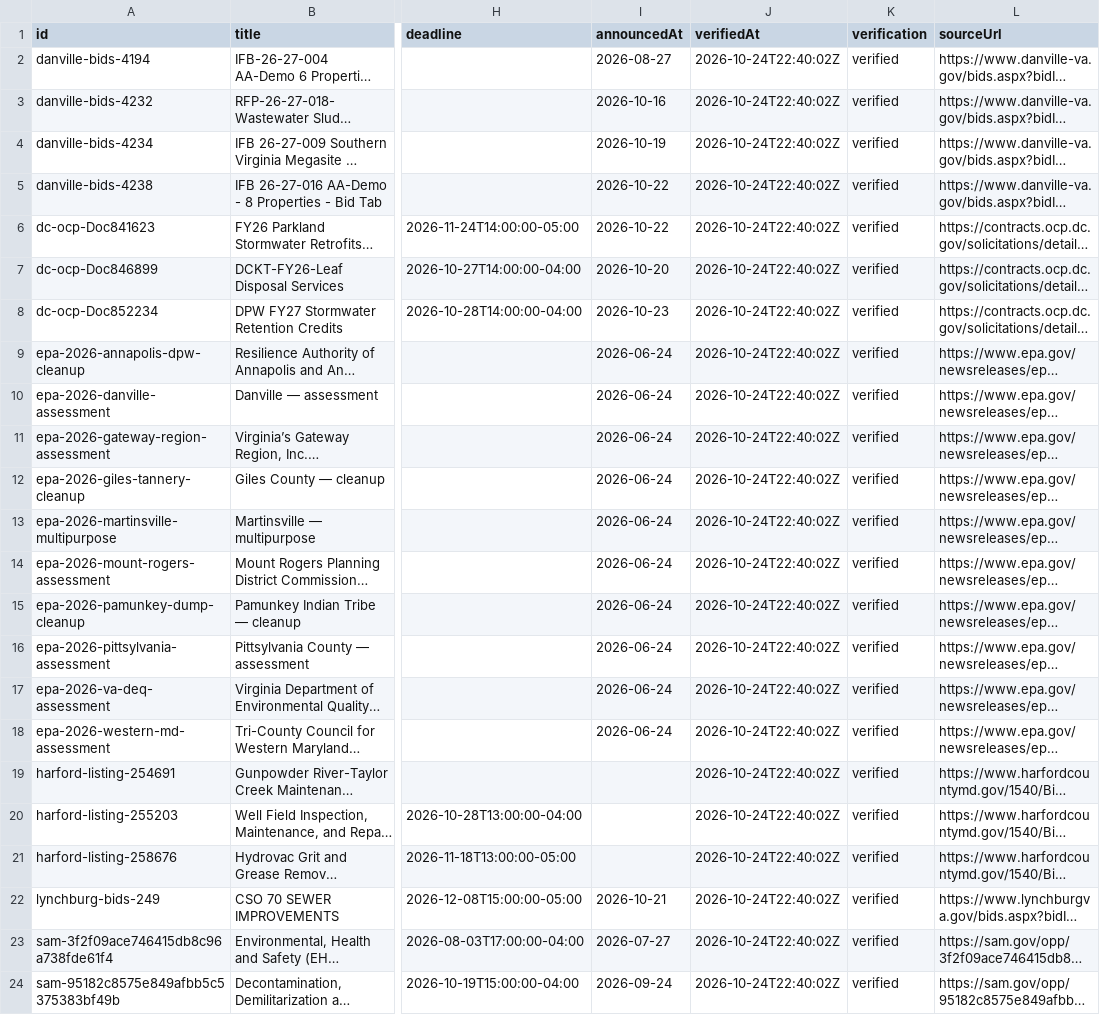
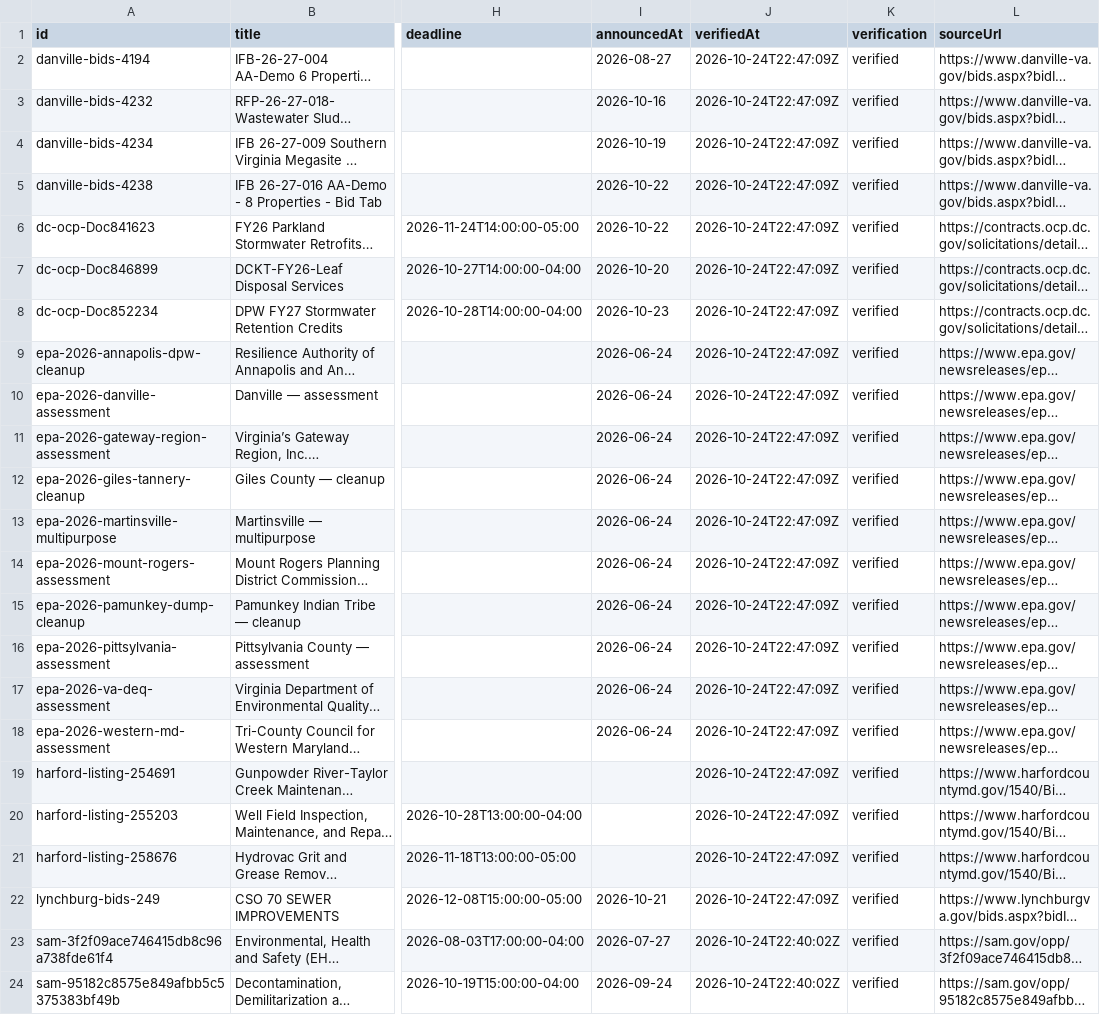
Before and after one commit to tzj410/CleanupSignal, a CSV file: public/reports/signals.csv, drawn as a sheet; only a part is shown, gaps mark what is left out; long unchanged cells end in …; the diff names each change by its address in the sheet, - before the commit and + after, or states it on an @@ line.

Commit message:
Refresh verified source checks and environmental project brief

```diff
--- a/public/reports/signals.csv
+++ b/public/reports/signals.csv
-J2:J22 (verifiedAt): 2026-10-24T22:40:02Z
+J2:J22 (verifiedAt): 2026-10-24T22:47:09Z
```
Also changed, not shown: 4 other files.
